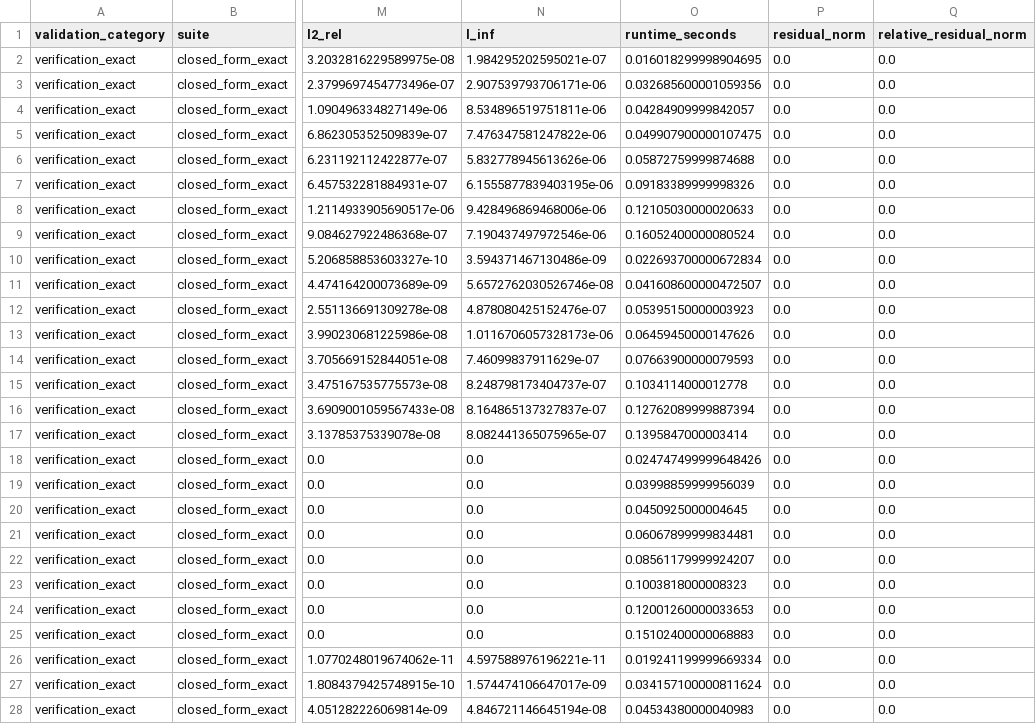
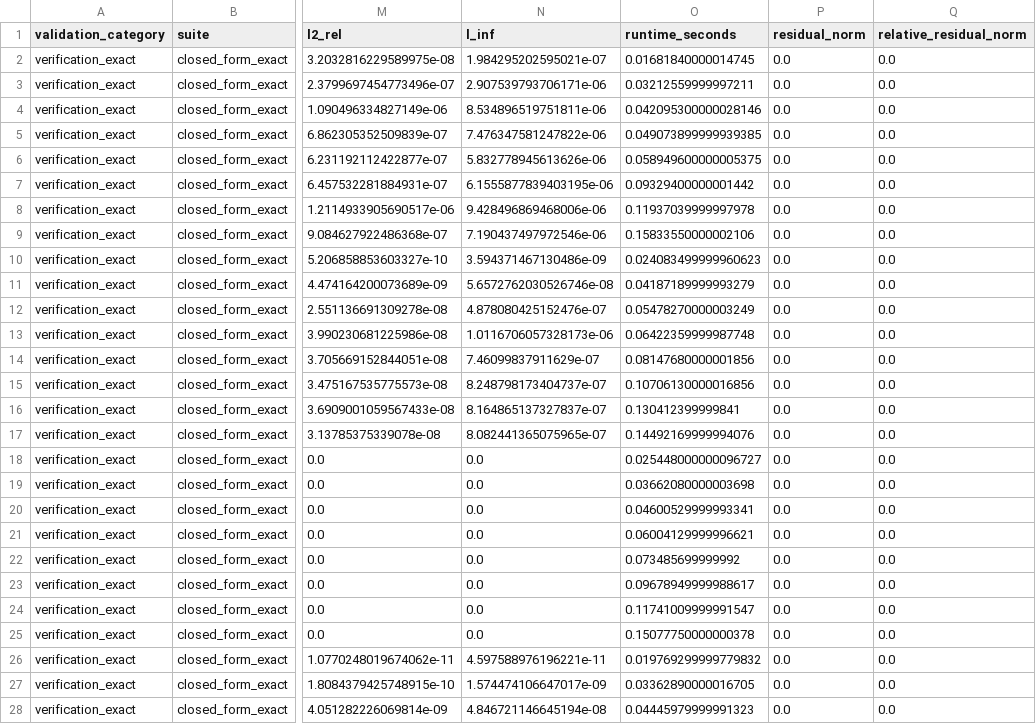
Before and after one commit to Alu-Vidor/ri-mml, a CSV file: benchmarks/results/verification_exact.csv, drawn as a sheet; only a part is shown, gaps mark what is left out; the diff covers the shown part only; the diff names each change by its address in the sheet, - before the commit and + after, or states it on an @@ line.

```diff
--- a/benchmarks/results/verification_exact.csv
+++ b/benchmarks/results/verification_exact.csv
-O2 (runtime_seconds): 0.016018299998904695
+O2 (runtime_seconds): 0.01681840000014745
-O3 (runtime_seconds): 0.032685600001059356
+O3 (runtime_seconds): 0.03212559999997211
-O4 (runtime_seconds): 0.04284909999842057
+O4 (runtime_seconds): 0.042095300000028146
-O5 (runtime_seconds): 0.049907900000107475
+O5 (runtime_seconds): 0.049073899999939385
-O6 (runtime_seconds): 0.05872759999874688
+O6 (runtime_seconds): 0.058949600000005375
-O7 (runtime_seconds): 0.09183389999998326
+O7 (runtime_seconds): 0.09329400000001442
-O8 (runtime_seconds): 0.12105030000020633
+O8 (runtime_seconds): 0.11937039999997978
-O9 (runtime_seconds): 0.16052400000080524
+O9 (runtime_seconds): 0.15833550000002106
-O10 (runtime_seconds): 0.022693700000672834
+O10 (runtime_seconds): 0.024083499999960623
-O11 (runtime_seconds): 0.041608600000472507
+O11 (runtime_seconds): 0.04187189999993279
-O12 (runtime_seconds): 0.05395150000003923
+O12 (runtime_seconds): 0.05478270000003249
-O13 (runtime_seconds): 0.06459450000147626
+O13 (runtime_seconds): 0.06422359999987748
-O14 (runtime_seconds): 0.07663900000079593
+O14 (runtime_seconds): 0.08147680000001856
-O15 (runtime_seconds): 0.1034114000012778
+O15 (runtime_seconds): 0.10706130000016856
-O16 (runtime_seconds): 0.12762089999887394
+O16 (runtime_seconds): 0.130412399999841
-O17 (runtime_seconds): 0.1395847000003414
+O17 (runtime_seconds): 0.14492169999994076
-O18 (runtime_seconds): 0.024747499999648426
+O18 (runtime_seconds): 0.025448000000096727
-O19 (runtime_seconds): 0.03998859999956039
+O19 (runtime_seconds): 0.03662080000003698
-O20 (runtime_seconds): 0.0450925000004645
+O20 (runtime_seconds): 0.04600529999993341
-O21 (runtime_seconds): 0.06067899999834481
+O21 (runtime_seconds): 0.06004129999996621
-O22 (runtime_seconds): 0.08561179999924207
+O22 (runtime_seconds): 0.073485699999992
-O23 (runtime_seconds): 0.1003818000008323
+O23 (runtime_seconds): 0.09678949999988617
-O24 (runtime_seconds): 0.12001260000033653
+O24 (runtime_seconds): 0.11741009999991547
-O25 (runtime_seconds): 0.15102400000068883
+O25 (runtime_seconds): 0.15077750000000378
-O26 (runtime_seconds): 0.019241199999669334
+O26 (runtime_seconds): 0.019769299999779832
-O27 (runtime_seconds): 0.034157100000811624
+O27 (runtime_seconds): 0.03362890000016705
-O28 (runtime_seconds): 0.04534380000040983
+O28 (runtime_seconds): 0.04445979999991323
```
Also changed, not shown: 5 edited cells elsewhere in this file, benchmarks/results/verification_convergence.csv, 19 other files.
